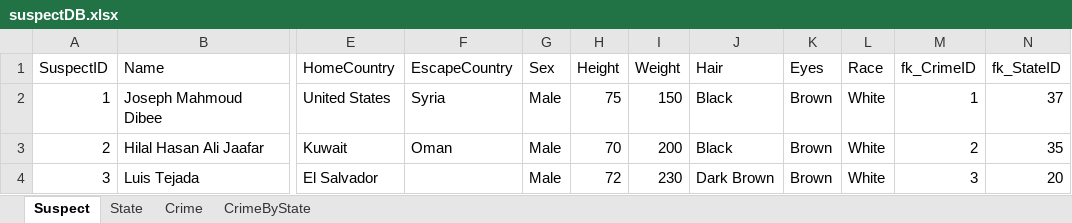
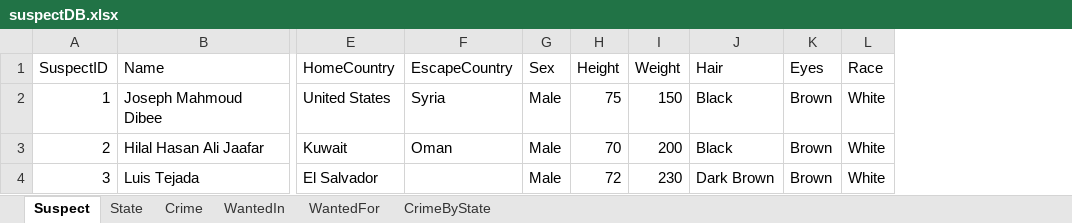
Before and after one commit to roshan-dongre/idb, an Excel workbook: static_new/suspectDB.xlsx, sheet Suspect, drawn as a sheet; only a part is shown, gaps mark what is left out; values as stored, in another font and other column widths than the file's, no borders; the diff names each change by its address in the sheet, - before the commit and + after, or states it on an @@ line.

Commit message:
Added State pop. attribute, WantedIn, WantedFor relations

```diff
--- a/static_new/suspectDB.xlsx (sheet Suspect)
+++ b/static_new/suspectDB.xlsx (sheet Suspect)
+sheet tab: WantedIn
+sheet tab: WantedFor
-column M (fk_CrimeID), rows 2-4: 1 | 2 | 3
-column N (fk_StateID), rows 2-4: 37 | 35 | 20
```
Also changed, not shown: sheet State.
